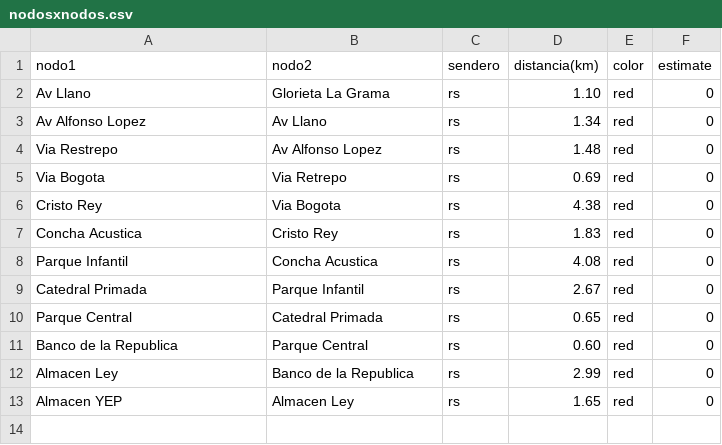
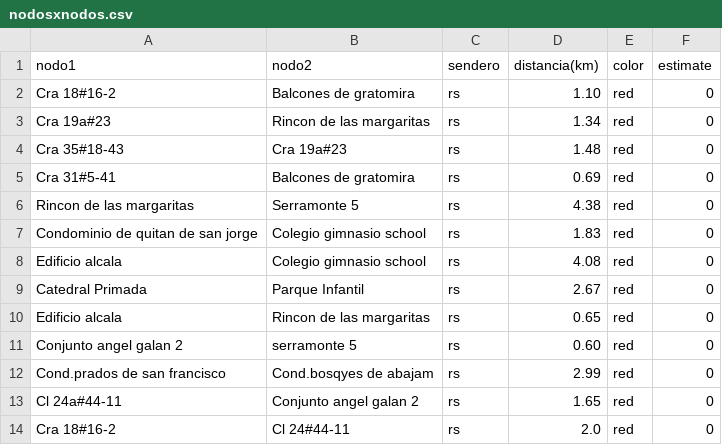
Before and after one commit to Levianthanx/rutas, a CSV file: nodosxnodos.csv, drawn as a sheet.

Commit message:
Update nodosxnodos.csv

```diff
--- a/nodosxnodos.csv
+++ b/nodosxnodos.csv
@@ -1,13 +1,14 @@
 nodo1,nodo2,sendero,distancia(km),color,estimate
-Av Llano,Glorieta La Grama,rs,1.10,red,0
-Av Alfonso Lopez,Av Llano,rs,1.34,red,0
-Via Restrepo,Av Alfonso Lopez,rs,1.48,red,0
-Via Bogota ,Via Retrepo,rs,0.69,red,0
-Cristo Rey ,Via Bogota,rs,4.38,red,0
-Concha Acustica,Cristo Rey,rs,1.83,red,0
-Parque Infantil,Concha Acustica,rs,4.08,red,0
+Cra 18#16-2,Balcones de gratomira,rs,1.10,red,0
+Cra 19a#23,Rincon de las margaritas,rs,1.34,red,0
+Cra 35#18-43,Cra 19a#23,rs,1.48,red,0
+Cra 31#5-41,Balcones de gratomira,rs,0.69,red,0
+Rincon de las margaritas ,Serramonte 5,rs,4.38,red,0
+Condominio de quitan de san jorge,Colegio gimnasio school,rs,1.83,red,0
+Edificio alcala,Colegio gimnasio school,rs,4.08,red,0
 Catedral Primada,Parque Infantil,rs,2.67,red,0
-Parque Central,Catedral Primada,rs,0.65,red,0
-Banco de la Republica,Parque Central,rs,0.60,red,0
-Almacen Ley,Banco de la Republica,rs,2.99,red,0
-Almacen YEP,Almacen Ley,rs,1.65,red,0
+Edificio alcala,Rincon de las margaritas,rs,0.65,red,0
+Conjunto angel galan 2,serramonte 5,rs,0.60,red,0
+Cond.prados de san francisco,Cond.bosqyes de abajam,rs,2.99,red,0
+Cl 24a#44-11,Conjunto angel galan 2,rs,1.65,red,0
+Cra 18#16-2,Cl 24#44-11,rs,2.0,red,0
```
